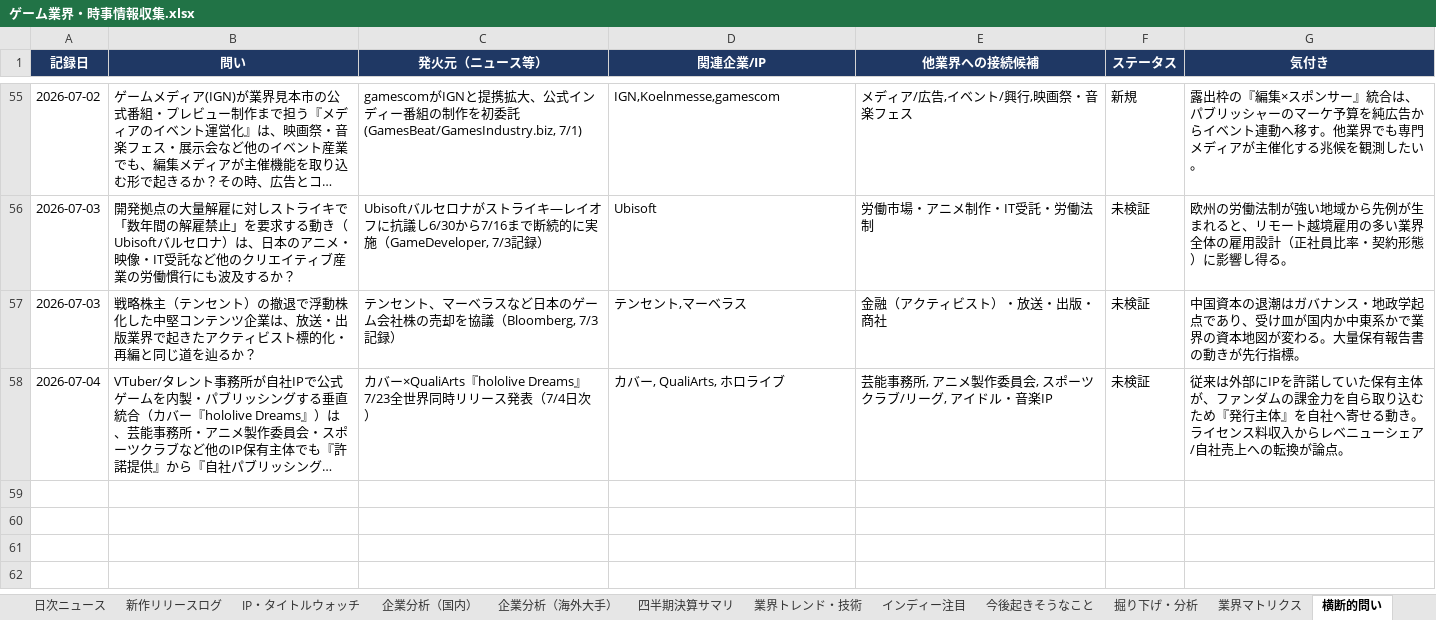
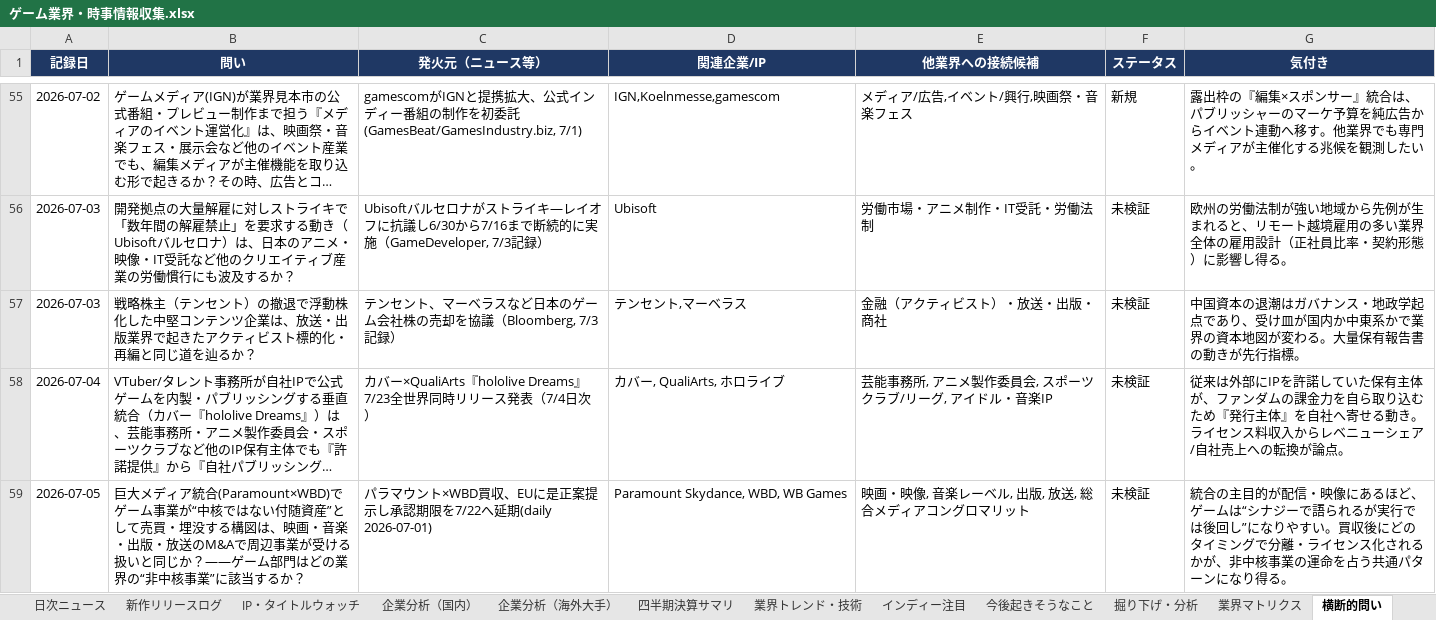
Before and after one commit to norimichitakesue2/game-industry-tracker, an Excel workbook: master/ゲーム業界・時事情報収集.xlsx, sheet 横断的問い, drawn as a sheet; only a part is shown, gaps mark what is left out; long unchanged cells end in …; values as stored, in another font and other column widths than the file's, no borders; the diff names each change by its address in the sheet, - before the commit and + after, or states it on an @@ line.

Commit message:
daily-news(3) + cross-question(1) + prediction(1): Alim ブレフロ / エヌアイン全国大会 / Paramount×WBD

```diff
--- a/master/ゲーム業界・時事情報収集.xlsx (sheet 横断的問い)
+++ b/master/ゲーム業界・時事情報収集.xlsx (sheet 横断的問い)
+row 59: 2026-07-05 | 巨大メディア統合(Paramount×WBD)でゲーム事業が“中核ではない付随資産”として売買・埋没する構図は、映画・音楽・出版・放送のM&Aで周辺事業が受ける扱いと同じか？——ゲーム部門はどの業界の“非中核事業”に該当するか？ | パラマウント×WBD買収、EUに是正案提示し承認期限を7/22へ延期(daily 2026-07-01) | Paramount Skydance, WBD, WB Games | 映画・映像, 音楽レーベル, 出版, 放送, 総合メディアコングロマリット | 未検証 | 統合の主目的が配信・映像にあるほど、ゲームは“シナジーで語られるが実行では後回し”になりやすい。買収後にどのタイミングで分離・ライセンス化されるかが、非中核事業の運命を占う共通パターンになり得る。
```
Also changed, not shown: sheet 日次ニュース, sheet 今後起きそうなこと, 32 other files.
